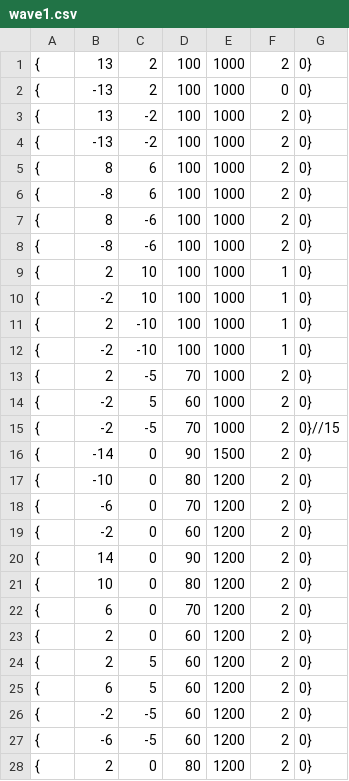
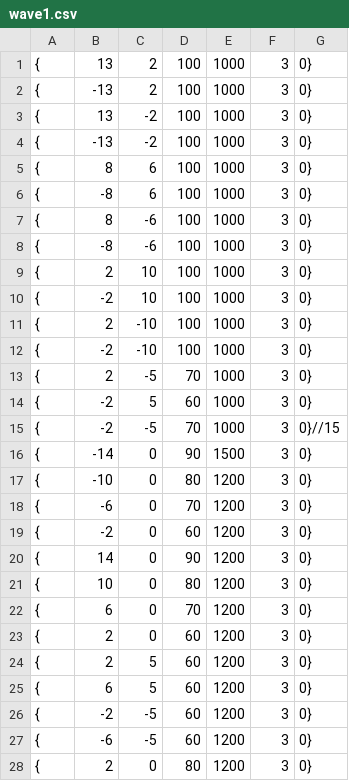
Before and after one commit to OrangeRL/JapanGameAwardsProto, a CSV file: CG2/Resources/wave1.csv, drawn as a sheet; only a part is shown; the diff covers the shown part only.

```diff
--- a/CG2/Resources/wave1.csv
+++ b/CG2/Resources/wave1.csv
@@ -1,28 +1,28 @@
-{,13,2,100,1000,2,0}
-{,-13, 2,100  ,1000, 0, 0}
-{, 13,-2,100  ,1000, 2, 0}
-{,-13,-2,100  ,1000, 2, 0}
-{, 8, 6,100  ,1000, 2, 0}
-{,-8, 6,100  ,1000, 2, 0}
-{, 8,-6,100  ,1000, 2, 0}
-{,-8,-6,100  ,1000, 2, 0}
-{, 2, 10,100 ,1000, 1, 0}
-{,-2, 10,100 ,1000, 1, 0}
-{, 2,-10,100 ,1000, 1, 0}
-{,-2,-10,100 ,1000, 1, 0}
-{, 2, -5,70  ,1000, 2, 0}
-{,-2, 5,60  ,1000, 2, 0}
-{,-2,-5,70  ,1000, 2, 0}//15
-{,-14,0,90	,1500, 2, 0}
-{,-10,0,80	,1200, 2, 0}
-{,-6,0,70	  ,1200, 2, 0}
-{,-2,0,60	  ,1200, 2, 0}
-{,14,0,90   ,1200, 2,0}
-{,10,0,80   ,1200, 2, 0}
-{,6,0,70	  ,1200, 2, 0}
-{,2,0,60    ,1200, 2, 0}
-{,2,5,60	,1200, 2,0}
-{,6,5,60	,1200, 2,0}
-{,-2,-5,60	,1200, 2,0}
-{,-6,-5,60	,1200, 2,0}
-{,2,0,80	,1200, 2, 0}
+{,13,2,100,1000,3,0}
+{,-13, 2,100  ,1000, 3, 0}
+{, 13,-2,100  ,1000, 3, 0}
+{,-13,-2,100  ,1000, 3, 0}
+{, 8, 6,100  ,1000, 3, 0}
+{,-8, 6,100  ,1000, 3, 0}
+{, 8,-6,100  ,1000, 3, 0}
+{,-8,-6,100  ,1000, 3, 0}
+{, 2, 10,100 ,1000, 3, 0}
+{,-2, 10,100 ,1000, 3, 0}
+{, 2,-10,100 ,1000, 3, 0}
+{,-2,-10,100 ,1000, 3, 0}
+{, 2, -5,70  ,1000, 3, 0}
+{,-2, 5,60  ,1000, 3, 0}
+{,-2,-5,70  ,1000, 3, 0}//15
+{,-14,0,90	,1500, 3, 0}
+{,-10,0,80	,1200, 3, 0}
+{,-6,0,70	  ,1200, 3, 0}
+{,-2,0,60	  ,1200, 3, 0}
+{,14,0,90   ,1200, 3,0}
+{,10,0,80   ,1200, 3, 0}
+{,6,0,70	  ,1200, 3, 0}
+{,2,0,60    ,1200, 3, 0}
+{,2,5,60	,1200, 3,0}
+{,6,5,60	,1200, 3,0}
+{,-2,-5,60	,1200, 3,0}
+{,-6,-5,60	,1200, 3,0}
+{,2,0,80	,1200, 3, 0}
```
Also changed, not shown: 62 edited cells elsewhere in this file, 2 other files.
